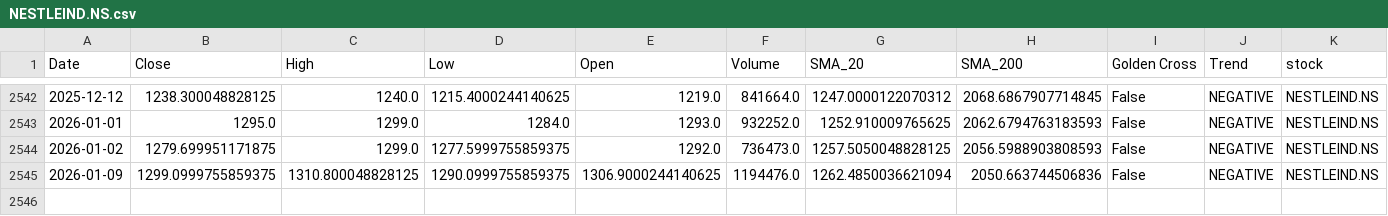
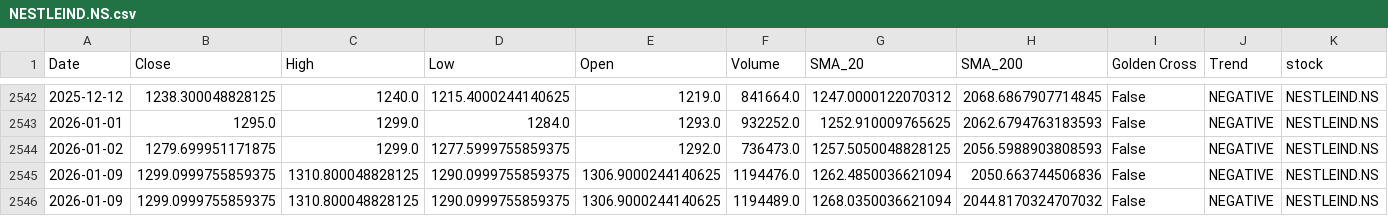
Before and after one commit to sohamdeshpande/nifty-analysis, a CSV file: data/NESTLEIND.NS.csv, drawn as a sheet; only a part is shown, gaps mark what is left out; rows hold the shown columns only; the diff names each change by its address in the sheet, - before the commit and + after, or states it on an @@ line.

```diff
--- a/data/NESTLEIND.NS.csv
+++ b/data/NESTLEIND.NS.csv
+row 2546: 2026-01-09 | 1299.0999755859375 | 1310.800048828125 | 1290.0999755859375 | 1306.9000244140625 | 1194489.0 | 1268.0350036621094 | 2044.8170324707032 | False | NEGATIVE | NESTLEIND.NS
```
Also changed, not shown: data/BAJAJFINSV.NS.csv, data/CIPLA.NS.csv, 46 other files.
